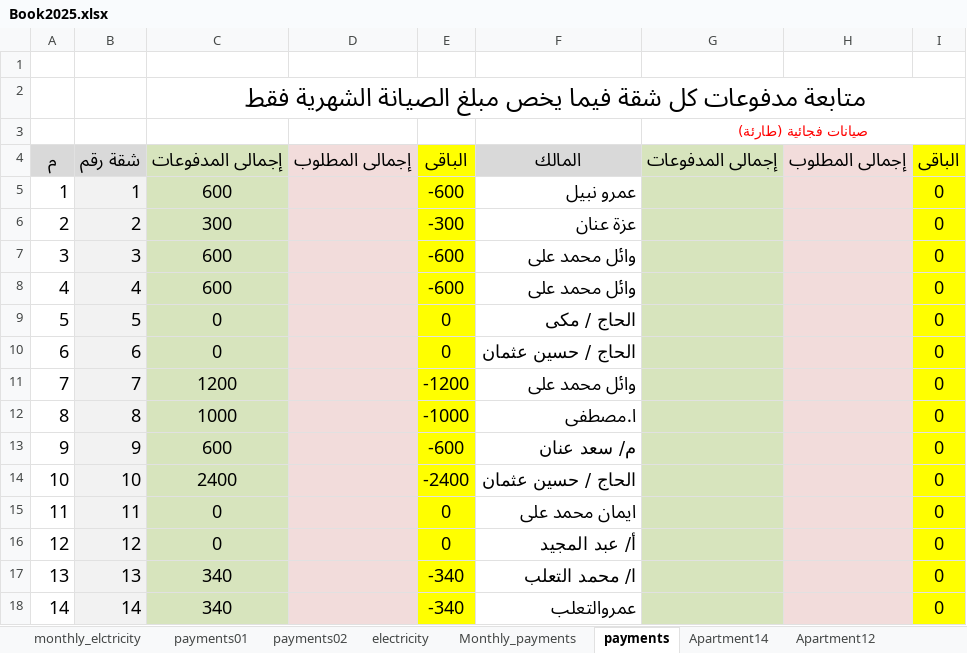
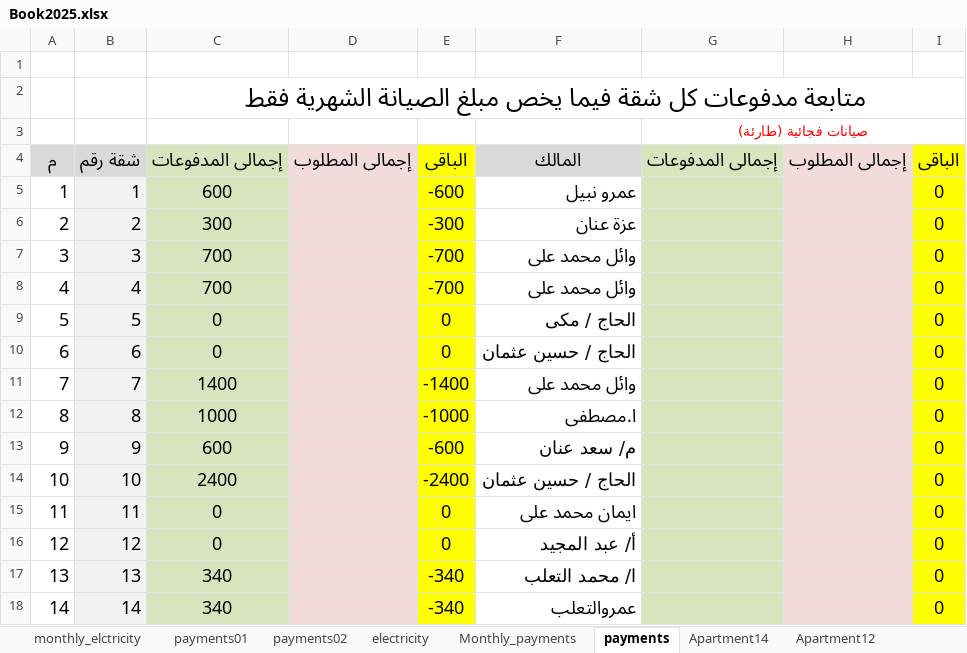
Before and after one commit to wmaa64/syana2024, an Excel workbook: Book2025.xlsx, sheet payments, drawn as a sheet; values as stored, in another font and other column widths than the file's, no borders; the diff names each change by its address in the sheet, - before the commit and + after, or states it on an @@ line.

```diff
--- a/Book2025.xlsx (sheet payments)
+++ b/Book2025.xlsx (sheet payments)
-C7:C8: 600
+C7:C8: 700
-E7:E8: -600
+E7:E8: -700
-C11: 1200
+C11: 1400
-E11: -1200
+E11: -1400
```
Also changed, not shown: sheet incomes, sheet balance, sheet outcomes, sheet Monthly_payments, sheet Apartment7, sheet Apartment4, 1 more sheet, charts or pictures.
